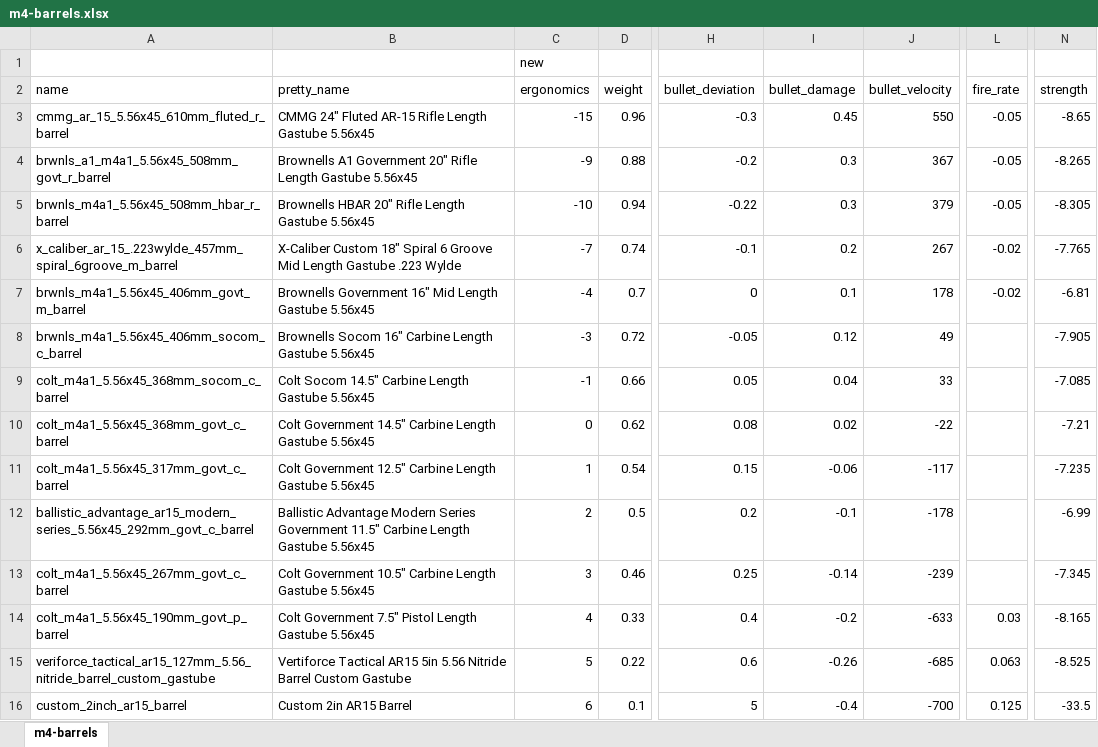
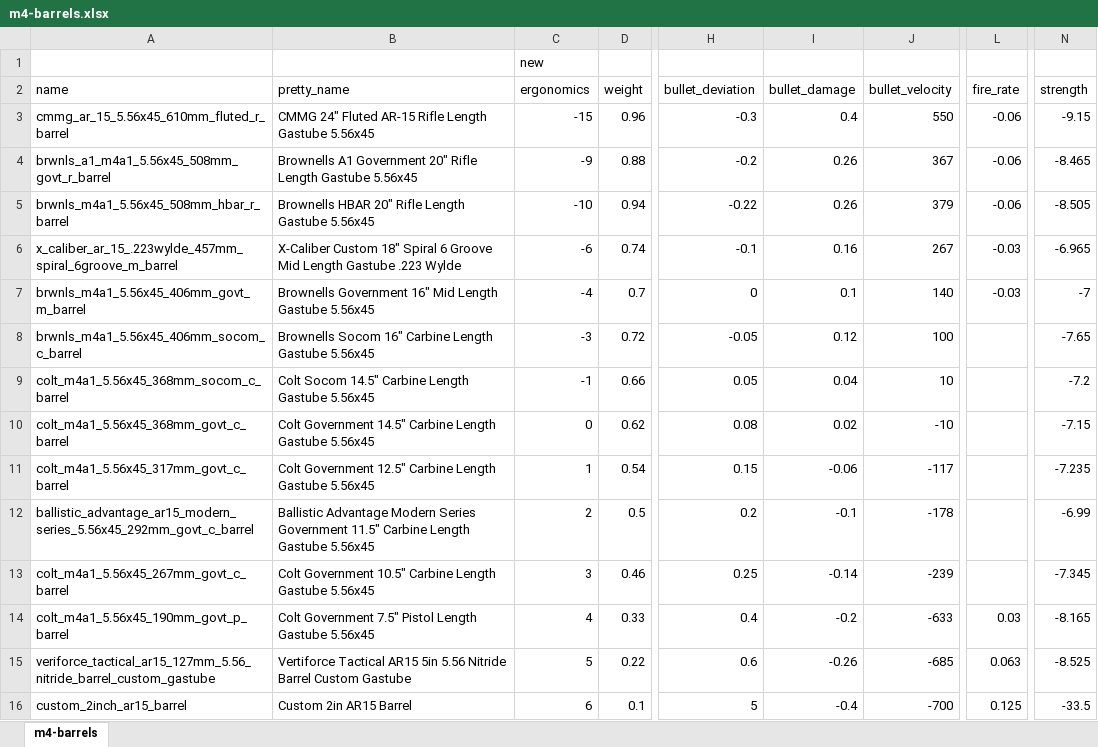
Before and after one commit to refact0r/deadline-balancing, an Excel workbook: changes/m4-barrels.xlsx, sheet m4-barrels, drawn as a sheet; only a part is shown, gaps mark what is left out; values as stored, in another font and other column widths than the file's, no borders; the diff names each change by its address in the sheet, - before the commit and + after, or states it on an @@ line.

Commit message:
adjust aug barrel damage and fix m4 firerates

```diff
--- a/changes/m4-barrels.xlsx (sheet m4-barrels)
+++ b/changes/m4-barrels.xlsx (sheet m4-barrels)
-I3 (bullet_damage): 0.45
+I3 (bullet_damage): 0.4
-L3:L5 (fire_rate): -0.05
+L3:L5 (fire_rate): -0.06
-N3 (strength): -8.65
+N3 (strength): -9.15
-I4:I5 (bullet_damage): 0.3
+I4:I5 (bullet_damage): 0.26
-N4 (strength): -8.265
+N4 (strength): -8.465
-N5 (strength): -8.305
+N5 (strength): -8.505
-C6 (ergonomics): -7
+C6 (ergonomics): -6
-I6 (bullet_damage): 0.2
+I6 (bullet_damage): 0.16
-L6:L7 (fire_rate): -0.02
+L6:L7 (fire_rate): -0.03
-N6 (strength): -7.765
+N6 (strength): -6.965
-J7 (bullet_velocity): 178
+J7 (bullet_velocity): 140
-N7 (strength): -6.81
+N7 (strength): -7
-J8 (bullet_velocity): 49
+J8 (bullet_velocity): 100
-N8 (strength): -7.905
+N8 (strength): -7.65
-J9 (bullet_velocity): 33
+J9 (bullet_velocity): 10
-N9 (strength): -7.085
+N9 (strength): -7.2
-J10 (bullet_velocity): -22
+J10 (bullet_velocity): -10
-N10 (strength): -7.21
+N10 (strength): -7.15
```
Also changed, not shown: 4 other files.
